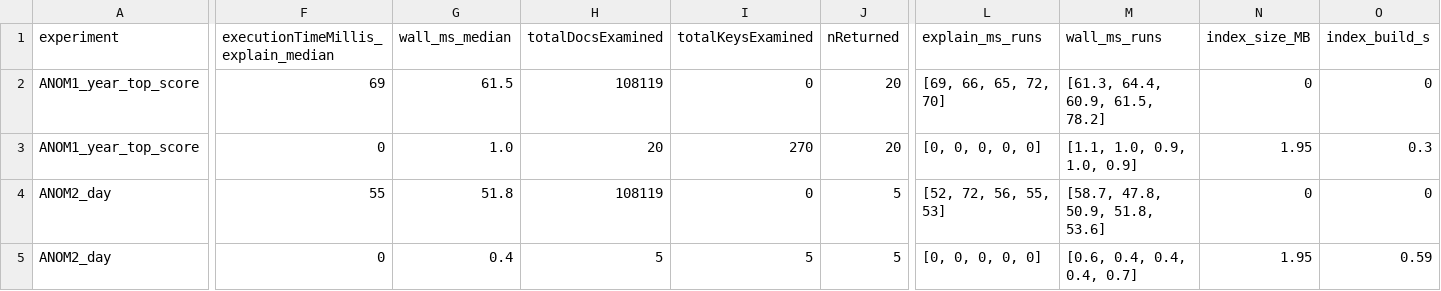
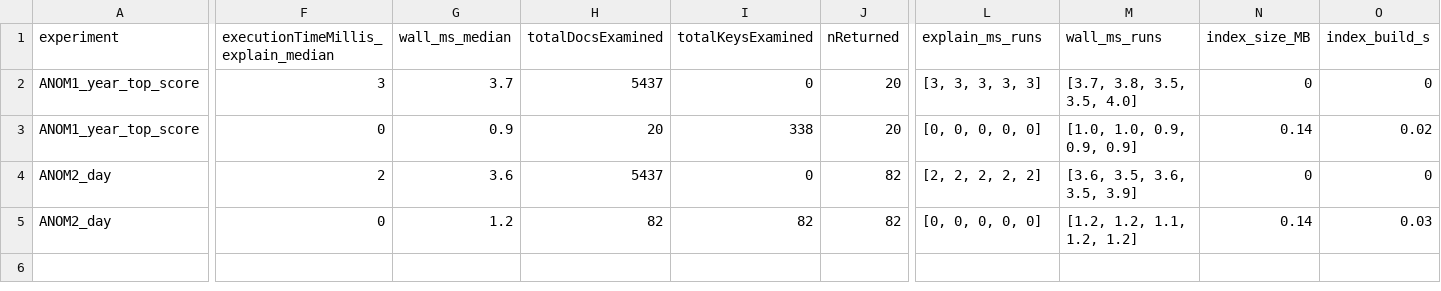
Before and after one commit to Wertyhan/AVD, a CSV file: work/pz4/results/pz4_anom_index_comparison.csv, drawn as a sheet; only a part is shown, gaps mark what is left out; the diff names each change by its address in the sheet, - before the commit and + after, or states it on an @@ line.

```diff
--- a/work/pz4/results/pz4_anom_index_comparison.csv
+++ b/work/pz4/results/pz4_anom_index_comparison.csv
-F2: 69
+F2: 3
-G2 (wall_ms_median): 61.5
+G2 (wall_ms_median): 3.7
-H2 (totalDocsExamined): 108119
+H2 (totalDocsExamined): 5437
-L2 (explain_ms_runs): [69, 66, 65, 72, 70]
+L2 (explain_ms_runs): [3, 3, 3, 3, 3]
-M2 (wall_ms_runs): [61.3, 64.4, 60.9, 61.5, 78.2]
+M2 (wall_ms_runs): [3.7, 3.8, 3.5, 3.5, 4.0]
-G3 (wall_ms_median): 1.0
+G3 (wall_ms_median): 0.9
-I3 (totalKeysExamined): 270
+I3 (totalKeysExamined): 338
-M3 (wall_ms_runs): [1.1, 1.0, 0.9, 1.0, 0.9]
+M3 (wall_ms_runs): [1.0, 1.0, 0.9, 0.9, 0.9]
-N3 (index_size_MB): 1.95
+N3 (index_size_MB): 0.14
-O3 (index_build_s): 0.3
+O3 (index_build_s): 0.02
-F4: 55
+F4: 2
-G4 (wall_ms_median): 51.8
+G4 (wall_ms_median): 3.6
-H4 (totalDocsExamined): 108119
+H4 (totalDocsExamined): 5437
-J4:J5 (nReturned): 5
+J4:J5 (nReturned): 82
-L4 (explain_ms_runs): [52, 72, 56, 55, 53]
+L4 (explain_ms_runs): [2, 2, 2, 2, 2]
-M4 (wall_ms_runs): [58.7, 47.8, 50.9, 51.8, 53.6]
+M4 (wall_ms_runs): [3.6, 3.5, 3.6, 3.5, 3.9]
-G5 (wall_ms_median): 0.4
+G5 (wall_ms_median): 1.2
-H5 (totalDocsExamined): 5
+H5 (totalDocsExamined): 82
-I5 (totalKeysExamined): 5
+I5 (totalKeysExamined): 82
-M5 (wall_ms_runs): [0.6, 0.4, 0.4, 0.4, 0.7]
+M5 (wall_ms_runs): [1.2, 1.2, 1.1, 1.2, 1.2]
-N5 (index_size_MB): 1.95
+N5 (index_size_MB): 0.14
-O5 (index_build_s): 0.59
+O5 (index_build_s): 0.03
```
Also changed, not shown: work/pz4/results/pz4_anom_field_types.csv, work/pz4/results/pz4_anom_load.csv, 40 other files.
